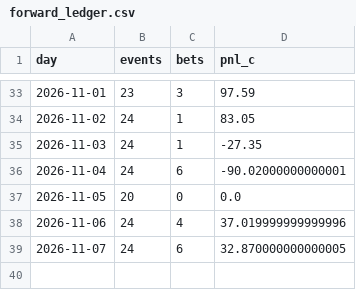
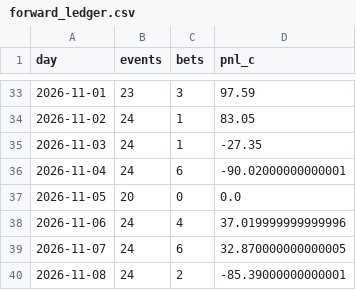
Before and after one commit to PPSwipUp/event-contract-recorder, a CSV file: results/forward_ledger.csv, drawn as a sheet; only a part is shown, gaps mark what is left out; the diff names each change by its address in the sheet, - before the commit and + after, or states it on an @@ line.

```diff
--- a/results/forward_ledger.csv
+++ b/results/forward_ledger.csv
+row 40: 2026-11-08 | 24 | 2 | -85.39000000000001
```
Also changed, not shown: results/forward_base_ledger.csv, 2 other files.
